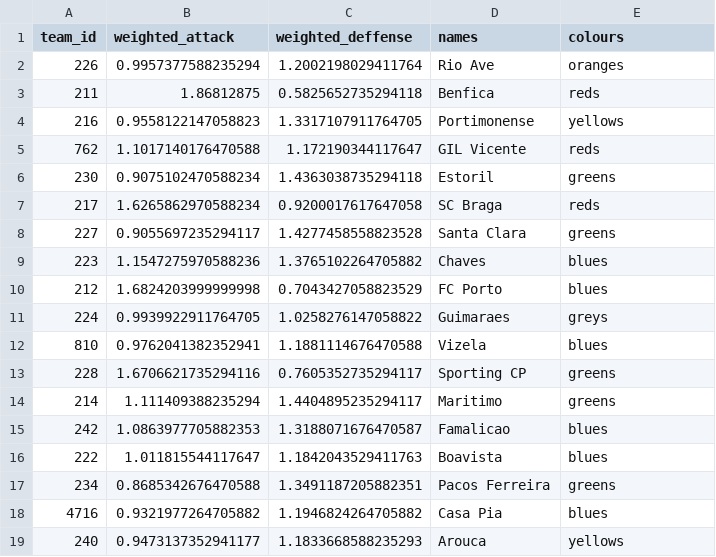
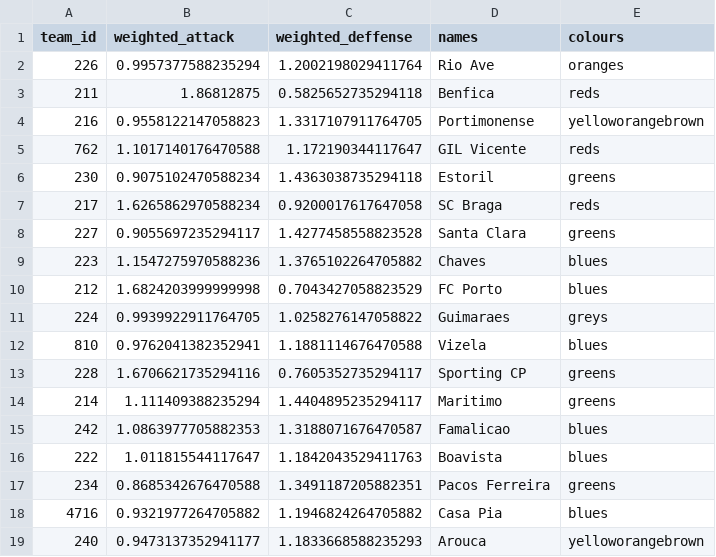
Before and after one commit to niesfutbol/statified, a CSV file: static/weighted_g_and_xg_94.csv, drawn as a sheet.

Commit message:
🪲 Fix weighted x and xg for another league

```diff
--- a/static/weighted_g_and_xg_94.csv
+++ b/static/weighted_g_and_xg_94.csv
@@ -3,3 +3,3 @@ team_id,weighted_attack,weighted_deffense,names,colours
 211,1.86812875,0.5825652735294118,Benfica,reds
-216,0.9558122147058823,1.3317107911764705,Portimonense,yellows
+216,0.9558122147058823,1.3317107911764705,Portimonense,yelloworangebrown
 762,1.1017140176470588,1.172190344117647,GIL Vicente,reds
@@ -18,2 +18,2 @@ team_id,weighted_attack,weighted_deffense,names,colours
 4716,0.9321977264705882,1.1946824264705882,Casa Pia,blues
-240,0.9473137352941177,1.1833668588235293,Arouca,yellows
+240,0.9473137352941177,1.1833668588235293,Arouca,yelloworangebrown
```
Also changed, not shown: 2 other files.
